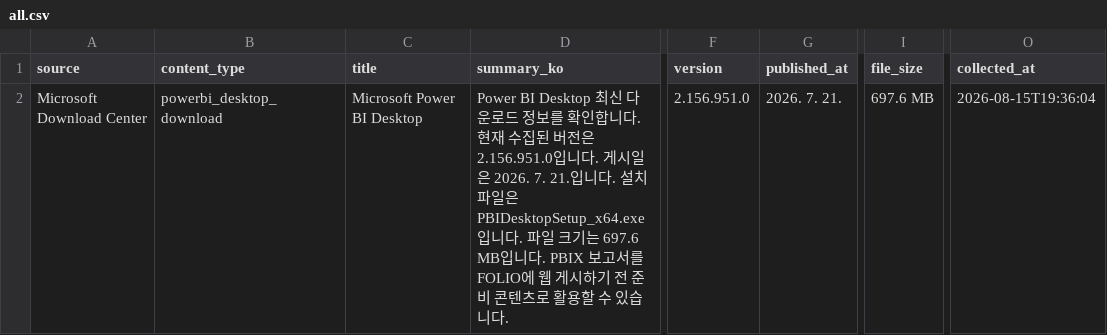
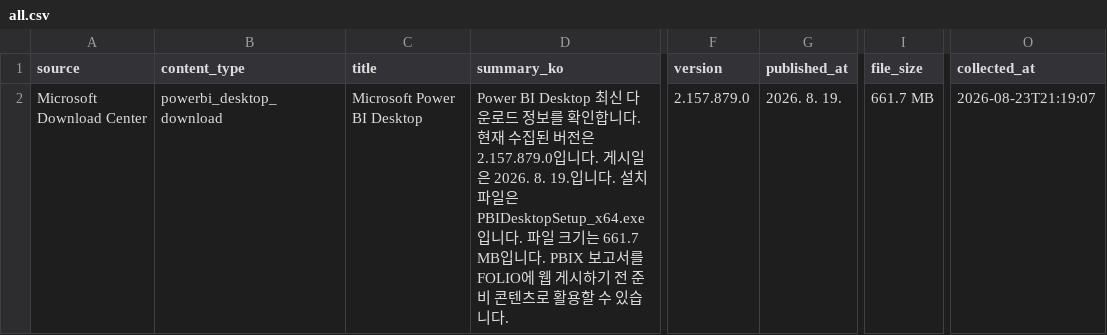
Before and after one commit to Snowball-Impact/folio, a CSV file: docs/curation/powerbi_desktop_download/all.csv, drawn as a sheet; only a part is shown, gaps mark what is left out; the diff names each change by its address in the sheet, - before the commit and + after, or states it on an @@ line.

```diff
--- a/docs/curation/powerbi_desktop_download/all.csv
+++ b/docs/curation/powerbi_desktop_download/all.csv
-D2 (summary_ko): …버전은 2.156.951.0입니다. 게시일은 2026. 7. 21.입니다. 설치 파일은 PBIDesktopSetup_x64.exe입니다. 파일 크기는 697.6 MB입니다…
+D2 (summary_ko): …버전은 2.157.879.0입니다. 게시일은 2026. 8. 19.입니다. 설치 파일은 PBIDesktopSetup_x64.exe입니다. 파일 크기는 661.7 MB입니다…
-F2 (version): 2.156.951.0
+F2 (version): 2.157.879.0
-G2 (published_at): 2026. 7. 21.
+G2 (published_at): 2026. 8. 19.
-I2 (file_size): 697.6 MB
+I2 (file_size): 661.7 MB
-O2 (collected_at): 2026-08-15T19:36:04
+O2 (collected_at): 2026-08-23T21:19:07
```
Also changed, not shown: docs/curation/powerbi_changelog/all.csv, docs/curation/powerbi_learning_videos/all.csv, 25 other files.
